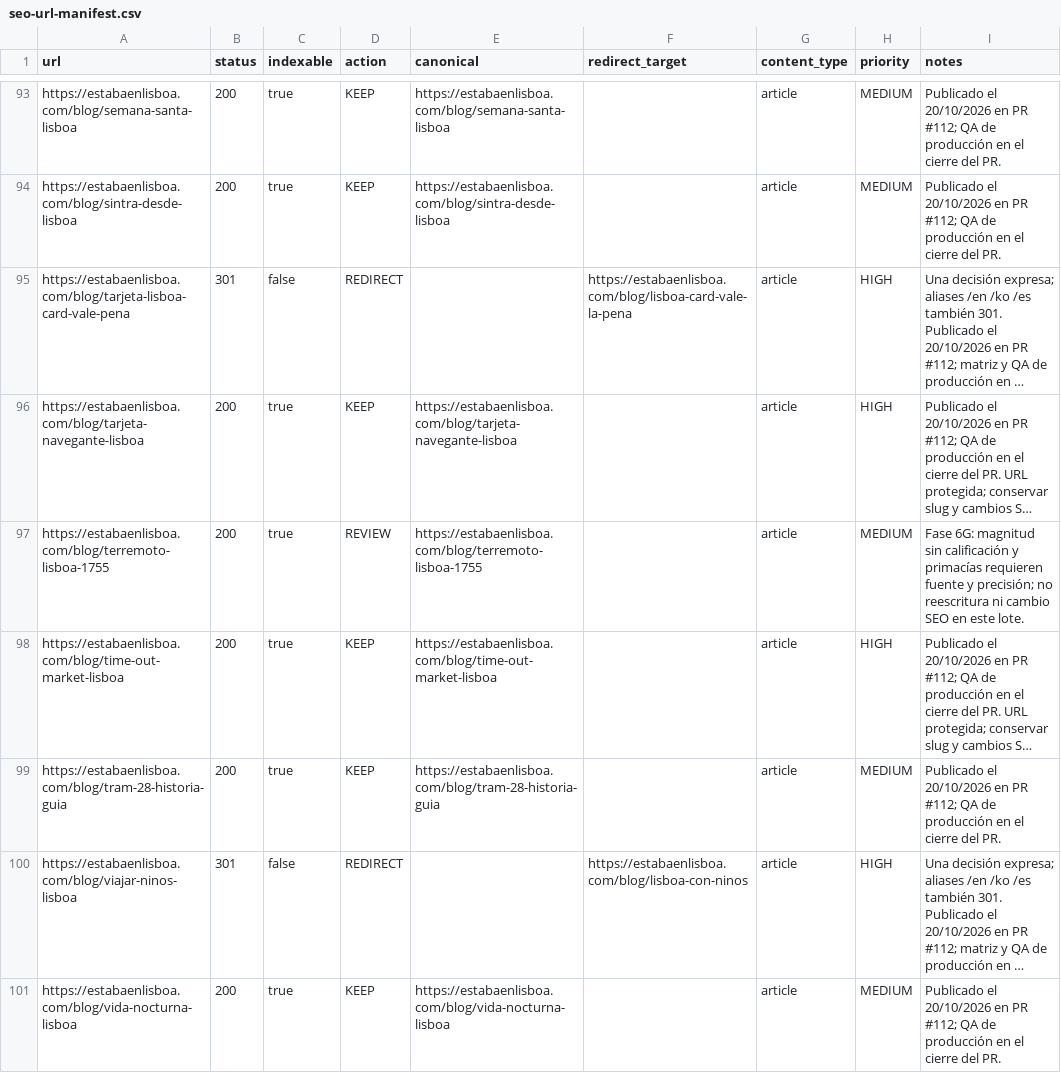
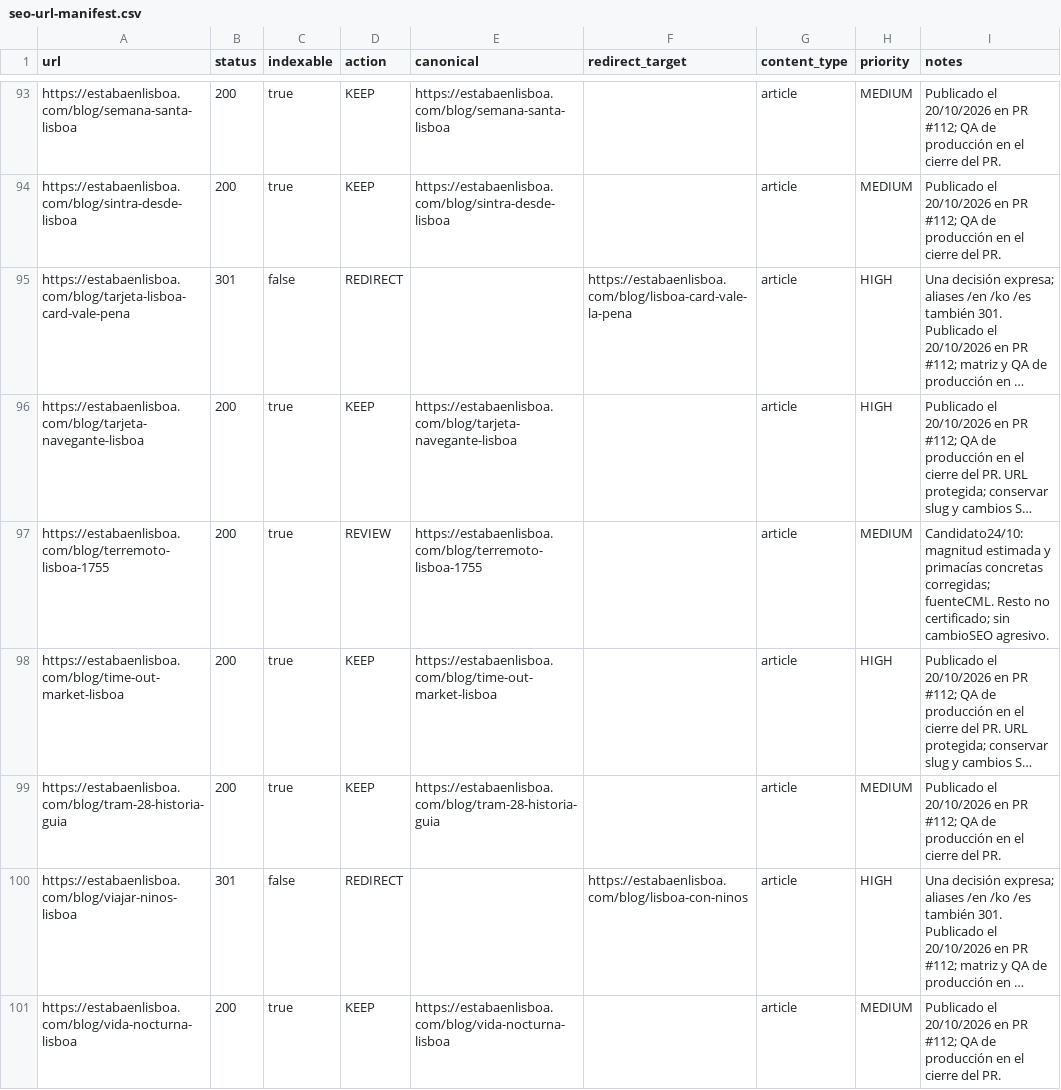
Before and after one commit to josetabares24-png/portugal-autentico-v2, a CSV file: docs/seo-url-manifest.csv, drawn as a sheet; only a part is shown, gaps mark what is left out; long unchanged cells end in …; the diff covers the shown part only; the diff names each change by its address in the sheet, - before the commit and + after, or states it on an @@ line.

```diff
--- a/docs/seo-url-manifest.csv
+++ b/docs/seo-url-manifest.csv
-I97 (notes): Fase 6G: magnitud sin calificación y primacías requieren fuente y precisión; no reescritura ni cambio SEO en este lote.
+I97 (notes): Candidato24/10: magnitud estimada y primacías concretas corregidas; fuenteCML. Resto no certificado; sin cambioSEO agresivo.
```
Also changed, not shown: 13 edited cells elsewhere in this file, 5 other files.
